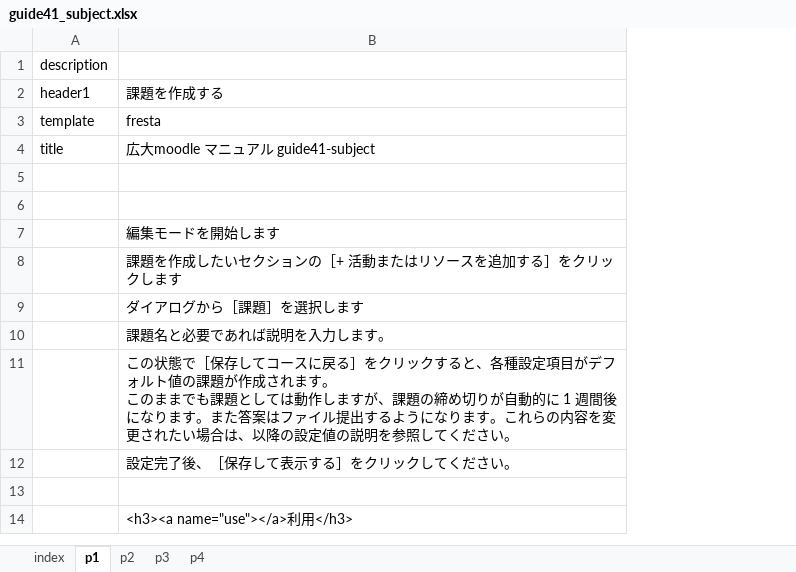
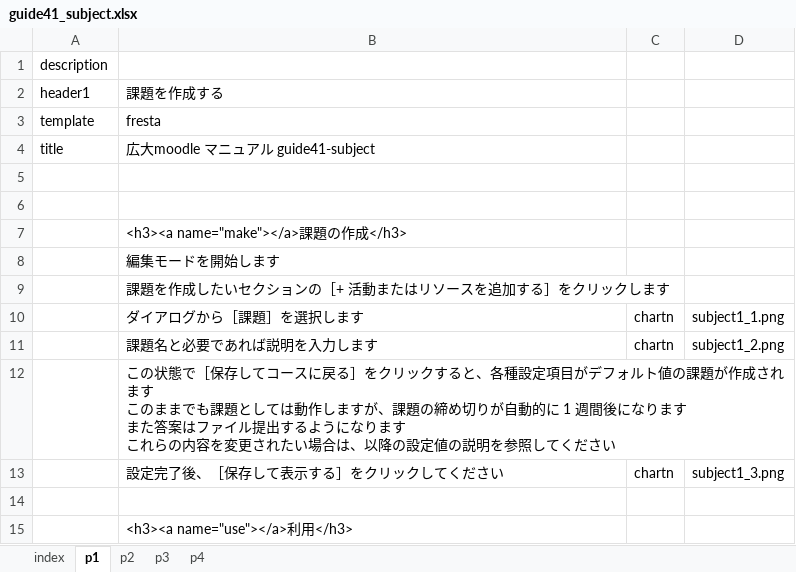
Before and after one commit to imc-lms-adm/support-vle-man, an Excel workbook: guide41_subject.xlsx, sheet p1, drawn as a sheet; only a part is shown; values as stored, in another font and other column widths than the file's, no borders; addresses are those after the commit; ↵ is a line break in a cell; the diff covers the shown part only; the diff names each change by its address in the sheet, - before the commit and + after, or states it on an @@ line.

```diff
--- a/guide41_subject.xlsx (sheet p1)
+++ b/guide41_subject.xlsx (sheet p1)
+column C, rows 10-13: chartn | chartn |  | chartn
+column D, rows 10-13: subject1_1.png | subject1_2.png |  | subject1_3.png
+row 7:  | <h3><a name="make"></a>課題の作成</h3>
-B11: 課題名と必要であれば説明を入力します。
+B11: 課題名と必要であれば説明を入力します
-B12: …されます。 ↵ このままでも課題としては動作しますが、課題の締め切りが自動的に 1 週間後になります。また答案はファイル提出するようになります。これらの内容を変更されたい場合は、以降の設定値の説明を参照してください。
+B12: …されます ↵ このままでも課題としては動作しますが、課題の締め切りが自動的に 1 週間後になります ↵ また答案はファイル提出するようになります ↵ これらの内容を変更されたい場合は、以降の設定値の説明を参照してください
-B13: 設定完了後、［保存して表示する］をクリックしてください。
+B13: 設定完了後、［保存して表示する］をクリックしてください
```
Also changed, not shown: 9 edited cells elsewhere in this sheet, sheet p2, sheet p3, sheet p4.
